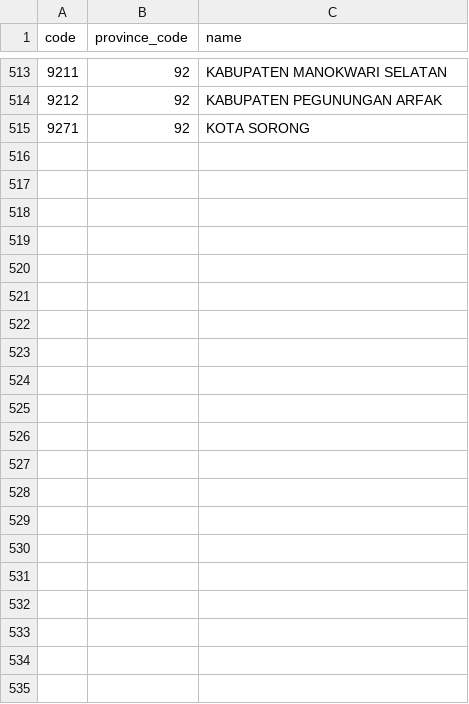
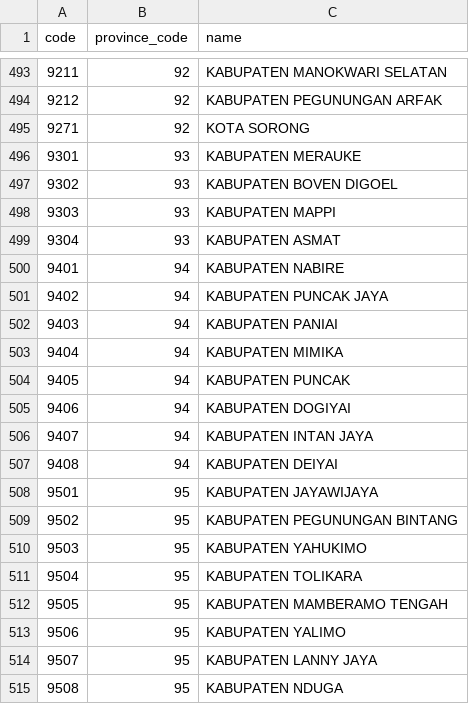
Before and after one commit to fityannugroho/idn-area-data, a CSV file: data/regencies.csv, drawn as a sheet; only a part is shown, gaps mark what is left out; the diff covers the shown part only; the diff names each change by its address in the sheet, - before the commit and + after, or states it on an @@ line.

```diff
--- a/data/regencies.csv
+++ b/data/regencies.csv
+row 496: 9301 | 93 | KABUPATEN MERAUKE
+row 497: 9302 | 93 | KABUPATEN BOVEN DIGOEL
+row 498: 9303 | 93 | KABUPATEN MAPPI
+row 499: 9304 | 93 | KABUPATEN ASMAT
+row 500: 9401 | 94 | KABUPATEN NABIRE
+row 501: 9402 | 94 | KABUPATEN PUNCAK JAYA
+row 502: 9403 | 94 | KABUPATEN PANIAI
+row 503: 9404 | 94 | KABUPATEN MIMIKA
+row 504: 9405 | 94 | KABUPATEN PUNCAK
+row 505: 9406 | 94 | KABUPATEN DOGIYAI
+row 506: 9407 | 94 | KABUPATEN INTAN JAYA
+row 507: 9408 | 94 | KABUPATEN DEIYAI
+row 508: 9501 | 95 | KABUPATEN JAYAWIJAYA
+row 509: 9502 | 95 | KABUPATEN PEGUNUNGAN BINTANG
+row 510: 9503 | 95 | KABUPATEN YAHUKIMO
+row 511: 9504 | 95 | KABUPATEN TOLIKARA
+row 512: 9505 | 95 | KABUPATEN MAMBERAMO TENGAH
+row 513: 9506 | 95 | KABUPATEN YALIMO
+row 514: 9507 | 95 | KABUPATEN LANNY JAYA
+row 515: 9508 | 95 | KABUPATEN NDUGA
```
Also changed, not shown: 20 removed rows elsewhere in this file.
